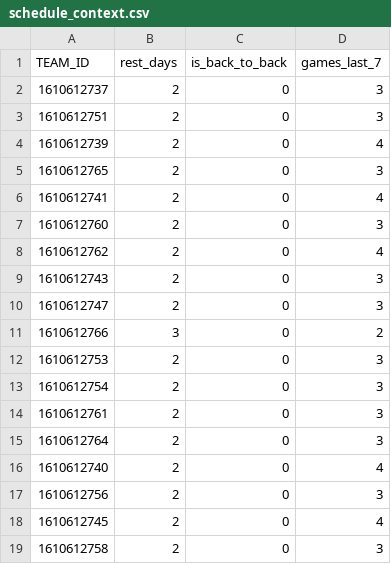
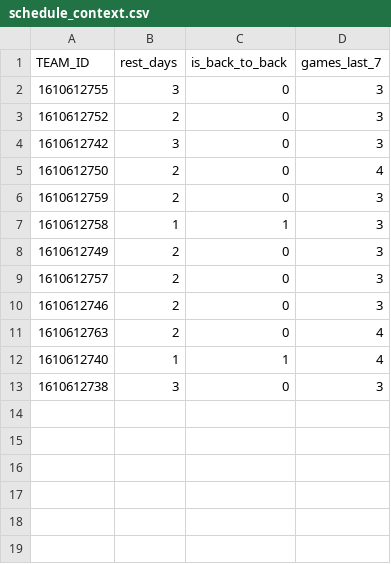
Before and after one commit to Krishna1644/nba-predictor, a CSV file: data/live/schedule_context.csv, drawn as a sheet.

```diff
--- a/data/live/schedule_context.csv
+++ b/data/live/schedule_context.csv
@@ -1,19 +1,13 @@
 TEAM_ID,rest_days,is_back_to_back,games_last_7
-1610612737,2,0,3
-1610612751,2,0,3
-1610612739,2,0,4
-1610612765,2,0,3
-1610612741,2,0,4
-1610612760,2,0,3
-1610612762,2,0,4
-1610612743,2,0,3
-1610612747,2,0,3
-1610612766,3,0,2
-1610612753,2,0,3
-1610612754,2,0,3
-1610612761,2,0,3
-1610612764,2,0,3
-1610612740,2,0,4
-1610612756,2,0,3
-1610612745,2,0,4
-1610612758,2,0,3
+1610612755,3,0,3
+1610612752,2,0,3
+1610612742,3,0,3
+1610612750,2,0,4
+1610612759,2,0,3
+1610612758,1,1,3
+1610612749,2,0,3
+1610612757,2,0,3
+1610612746,2,0,3
+1610612763,2,0,4
+1610612740,1,1,4
+1610612738,3,0,3
```
Also changed, not shown: data/live/final_predictions.csv, data/live/injuries.csv, 4 other files.
